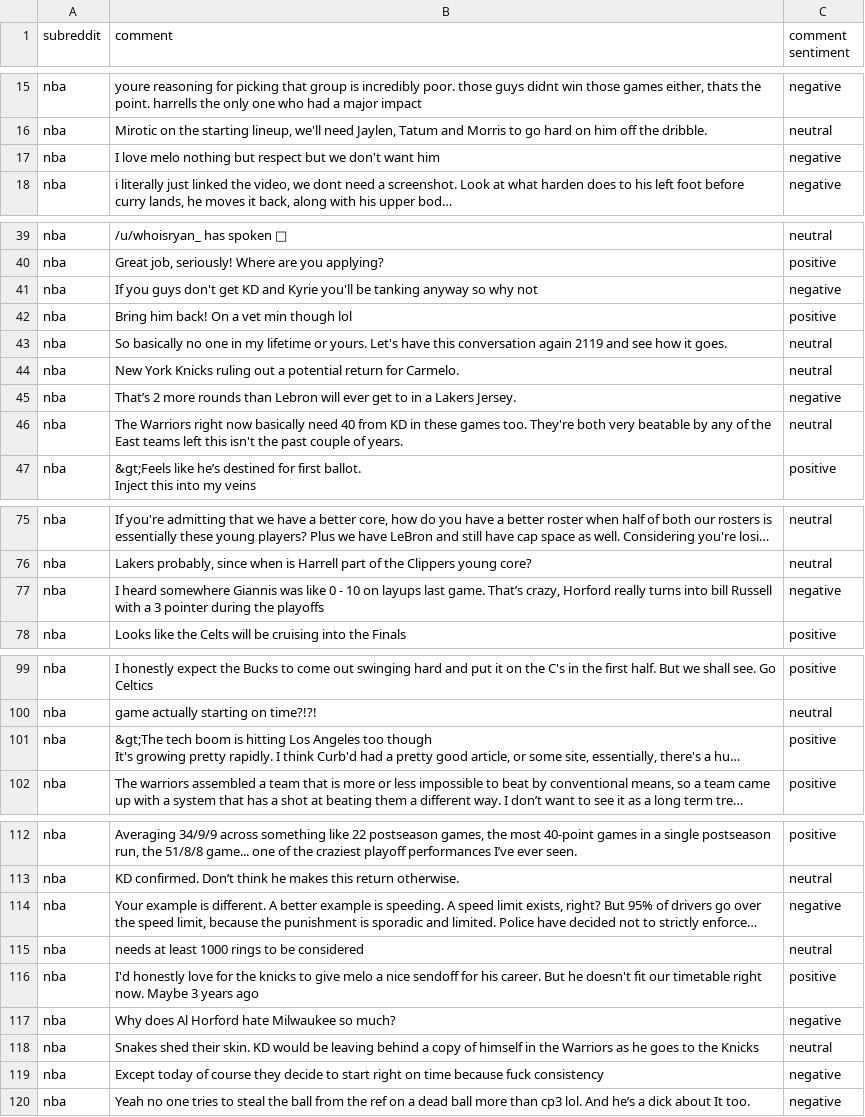
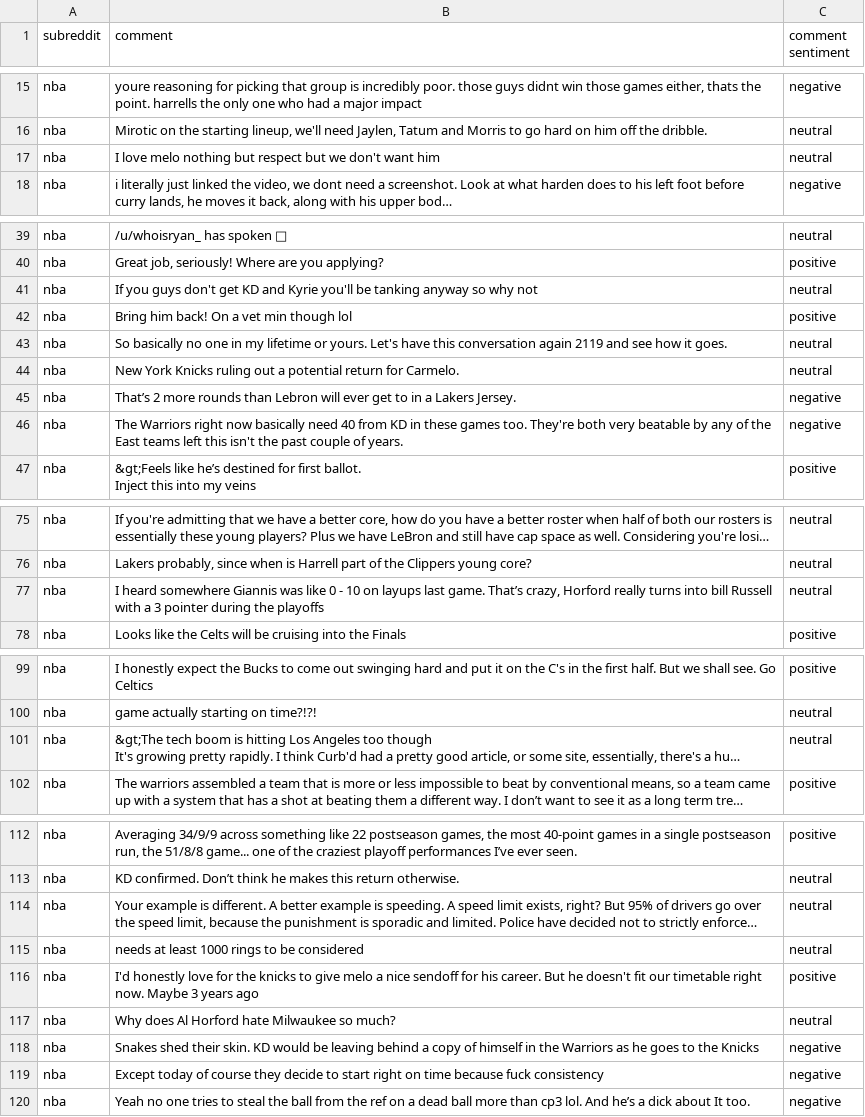
Before and after one commit to adatta1992/AutoInsights, a CSV file: data/nba_subreddit_sentanalysis_final.csv, drawn as a sheet; only a part is shown, gaps mark what is left out; long unchanged cells end in …; the diff covers the shown part only; the diff names each change by its address in the sheet, - before the commit and + after, or states it on an @@ line.

```diff
--- a/data/nba_subreddit_sentanalysis_final.csv
+++ b/data/nba_subreddit_sentanalysis_final.csv
-C17 (comment sentiment): negative
+C17 (comment sentiment): neutral
-C41 (comment sentiment): negative
+C41 (comment sentiment): neutral
-C46 (comment sentiment): neutral
+C46 (comment sentiment): negative
-C77 (comment sentiment): negative
+C77 (comment sentiment): neutral
-C101 (comment sentiment): positive
+C101 (comment sentiment): neutral
-C114 (comment sentiment): negative
+C114 (comment sentiment): neutral
-C117 (comment sentiment): negative
+C117 (comment sentiment): neutral
-C118 (comment sentiment): neutral
+C118 (comment sentiment): negative
```
Also changed, not shown: 9 edited cells elsewhere in this file, 10 other files.
